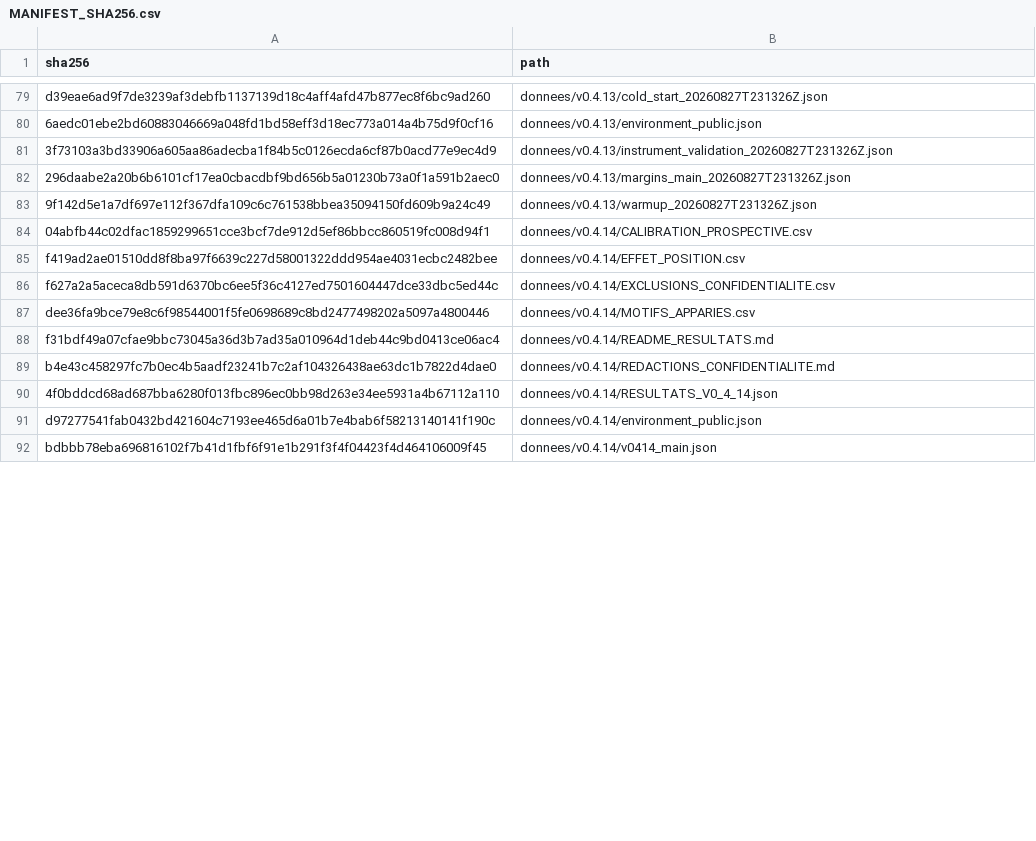
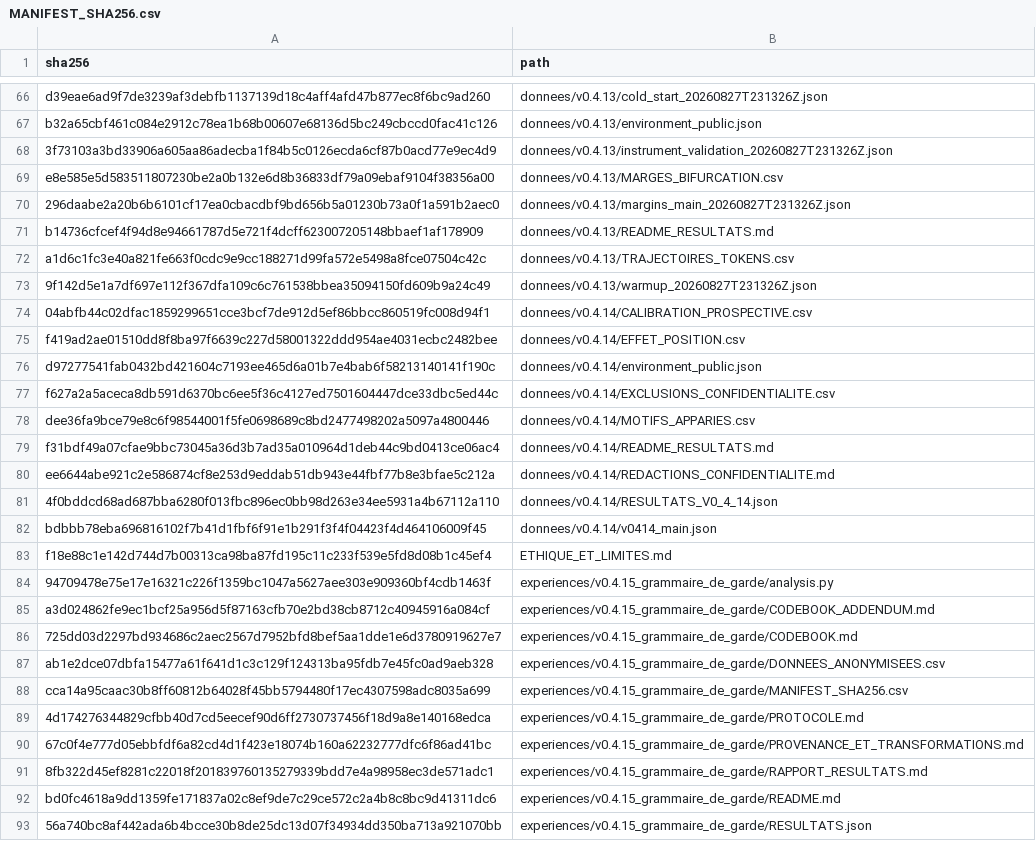
Before and after one commit to neolanfeust/jardin-observation, a CSV file: MANIFEST_SHA256.csv, drawn as a sheet; only a part is shown, gaps mark what is left out; the diff covers the shown part only.

```diff
--- a/MANIFEST_SHA256.csv
+++ b/MANIFEST_SHA256.csv
@@ -80 +67 @@ d39eae6ad9f7de3239af3debfb1137139d18c4aff4afd47b877ec8f6bc9ad260,donnees/v0.4.13
-6aedc01ebe2bd60883046669a048fd1bd58eff3d18ec773a014a4b75d9f0cf16,donnees/v0.4.13/environment_public.json
+"b32a65cbf461c084e2912c78ea1b68b00607e68136d5bc249cbccd0fac41c126","donnees/v0.4.13/environment_public.json"
@@ -81,0 +69 @@ d39eae6ad9f7de3239af3debfb1137139d18c4aff4afd47b877ec8f6bc9ad260,donnees/v0.4.13
+"e8e585e5d583511807230be2a0b132e6d8b36833df79a09ebaf9104f38356a00","donnees/v0.4.13/MARGES_BIFURCATION.csv"
@@ -82,0 +71,2 @@ d39eae6ad9f7de3239af3debfb1137139d18c4aff4afd47b877ec8f6bc9ad260,donnees/v0.4.13
+"b14736cfcef4f94d8e94661787d5e721f4dcff623007205148bbaef1af178909","donnees/v0.4.13/README_RESULTATS.md"
+"a1d6c1fc3e40a821fe663f0cdc9e9cc188271d99fa572e5498a8fce07504c42c","donnees/v0.4.13/TRAJECTOIRES_TOKENS.csv"
@@ -85,0 +76 @@ f419ad2ae01510dd8f8ba97f6639c227d58001322ddd954ae4031ecbc2482bee,donnees/v0.4.14
+"d97277541fab0432bd421604c7193ee465d6a01b7e4bab6f58213140141f190c","donnees/v0.4.14/environment_public.json"
@@ -89 +80 @@ f31bdf49a07cfae9bbc73045a36d3b7ad35a010964d1deb44c9bd0413ce06ac4,donnees/v0.4.14
-b4e43c458297fc7b0ec4b5aadf23241b7c2af104326438ae63dc1b7822d4dae0,donnees/v0.4.14/REDACTIONS_CONFIDENTIALITE.md
+"ee6644abe921c2e586874cf8e253d9eddab51db943e44fbf77b8e3bfae5c212a","donnees/v0.4.14/REDACTIONS_CONFIDENTIALITE.md"
@@ -91 +81,0 @@ b4e43c458297fc7b0ec4b5aadf23241b7c2af104326438ae63dc1b7822d4dae0,donnees/v0.4.14
-d97277541fab0432bd421604c7193ee465d6a01b7e4bab6f58213140141f190c,donnees/v0.4.14/environment_public.json
@@ -92,0 +83,11 @@ bdbbb78eba696816102f7b41d1fbf6f91e1b291f3f4f04423f4d464106009f45,donnees/v0.4.14
+"f18e88c1e142d744d7b00313ca98ba87fd195c11c233f539e5fd8d08b1c45ef4","ETHIQUE_ET_LIMITES.md"
+"94709478e75e17e16321c226f1359bc1047a5627aee303e909360bf4cdb1463f","experiences/v0.4.15_grammaire_de_garde/analysis.py"
+"a3d024862fe9ec1bcf25a956d5f87163cfb70e2bd38cb8712c40945916a084cf","experiences/v0.4.15_grammaire_de_garde/CODEBOOK_ADDENDUM.md"
+"725dd03d2297bd934686c2aec2567d7952bfd8bef5aa1dde1e6d3780919627e7","experiences/v0.4.15_grammaire_de_garde/CODEBOOK.md"
+"ab1e2dce07dbfa15477a61f641d1c3c129f124313ba95fdb7e45fc0ad9aeb328","experiences/v0.4.15_grammaire_de_garde/DONNEES_ANONYMISEES.csv"
+"cca14a95caac30b8ff60812b64028f45bb5794480f17ec4307598adc8035a699","experiences/v0.4.15_grammaire_de_garde/MANIFEST_SHA256.csv"
+"4d174276344829cfbb40d7cd5eecef90d6ff2730737456f18d9a8e140168edca","experiences/v0.4.15_grammaire_de_garde/PROTOCOLE.md"
+"67c0f4e777d05ebbfdf6a82cd4d1f423e18074b160a62232777dfc6f86ad41bc","experiences/v0.4.15_grammaire_de_garde/PROVENANCE_ET_TRANSFORMATIONS.md"
+"8fb322d45ef8281c22018f201839760135279339bdd7e4a98958ec3de571adc1","experiences/v0.4.15_grammaire_de_garde/RAPPORT_RESULTATS.md"
+"bd0fc4618a9dd1359fe171837a02c8ef9de7c29ce572c2a4b8c8bc9d41311dc6","experiences/v0.4.15_grammaire_de_garde/README.md"
+"56a740bc8af442ada6b4bcce30b8de25dc13d07f34934dd350ba713a921070bb","experiences/v0.4.15_grammaire_de_garde/RESULTATS.json"
```
Also changed, not shown: 37 added rows, 24 removed rows, 4 moved rows and 39 edited cells elsewhere in this file, 28 other files.
